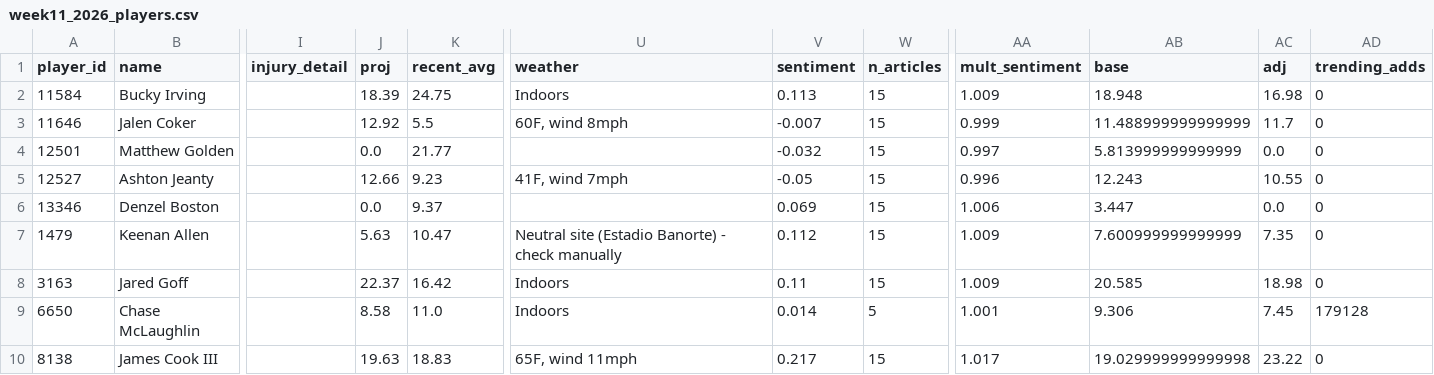
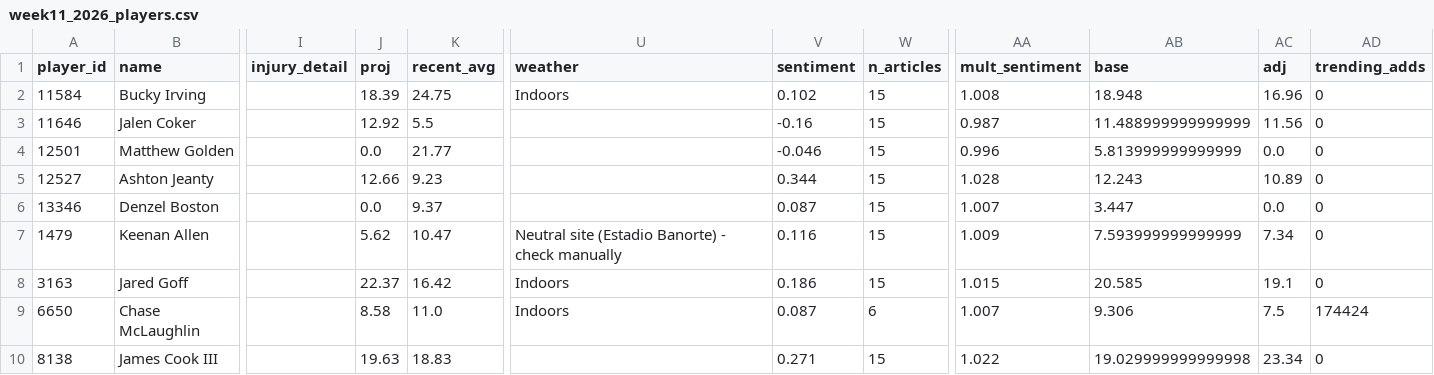
Before and after one commit to brendanabraham23/fantasy_football_agent, a CSV file: reports/week11_2026_players.csv, drawn as a sheet; only a part is shown, gaps mark what is left out; the diff covers the shown part only; the diff names each change by its address in the sheet, - before the commit and + after, or states it on an @@ line.

```diff
--- a/reports/week11_2026_players.csv
+++ b/reports/week11_2026_players.csv
-V2 (sentiment): 0.113
+V2 (sentiment): 0.102
-AA2 (mult_sentiment): 1.009
+AA2 (mult_sentiment): 1.008
-AC2 (adj): 16.98
+AC2 (adj): 16.96
-U3 (weather): 60F, wind 8mph
+U3 (weather): (empty)
-V3 (sentiment): -0.007
+V3 (sentiment): -0.16
-AA3 (mult_sentiment): 0.999
+AA3 (mult_sentiment): 0.987
-AC3 (adj): 11.7
+AC3 (adj): 11.56
-V4 (sentiment): -0.032
+V4 (sentiment): -0.046
-AA4 (mult_sentiment): 0.997
+AA4 (mult_sentiment): 0.996
-U5 (weather): 41F, wind 7mph
+U5 (weather): (empty)
-V5 (sentiment): -0.05
+V5 (sentiment): 0.344
-AA5 (mult_sentiment): 0.996
+AA5 (mult_sentiment): 1.028
-AC5 (adj): 10.55
+AC5 (adj): 10.89
-V6 (sentiment): 0.069
+V6 (sentiment): 0.087
-AA6 (mult_sentiment): 1.006
+AA6 (mult_sentiment): 1.007
-J7 (proj): 5.63
+J7 (proj): 5.62
-V7 (sentiment): 0.112
+V7 (sentiment): 0.116
-AB7 (base): 7.600999999999999
+AB7 (base): 7.593999999999999
-AC7 (adj): 7.35
+AC7 (adj): 7.34
-V8 (sentiment): 0.11
+V8 (sentiment): 0.186
-AA8 (mult_sentiment): 1.009
+AA8 (mult_sentiment): 1.015
-AC8 (adj): 18.98
+AC8 (adj): 19.1
-V9 (sentiment): 0.014
+V9 (sentiment): 0.087
-W9 (n_articles): 5
+W9 (n_articles): 6
-AA9 (mult_sentiment): 1.001
+AA9 (mult_sentiment): 1.007
-AC9 (adj): 7.45
+AC9 (adj): 7.5
-AD9 (trending_adds): 179128
+AD9 (trending_adds): 174424
-U10 (weather): 65F, wind 11mph
+U10 (weather): (empty)
-V10 (sentiment): 0.217
+V10 (sentiment): 0.271
-AA10 (mult_sentiment): 1.017
+AA10 (mult_sentiment): 1.022
-AC10 (adj): 23.22
+AC10 (adj): 23.34
```
Also changed, not shown: 53 edited cells elsewhere in this file, 7 other files.
